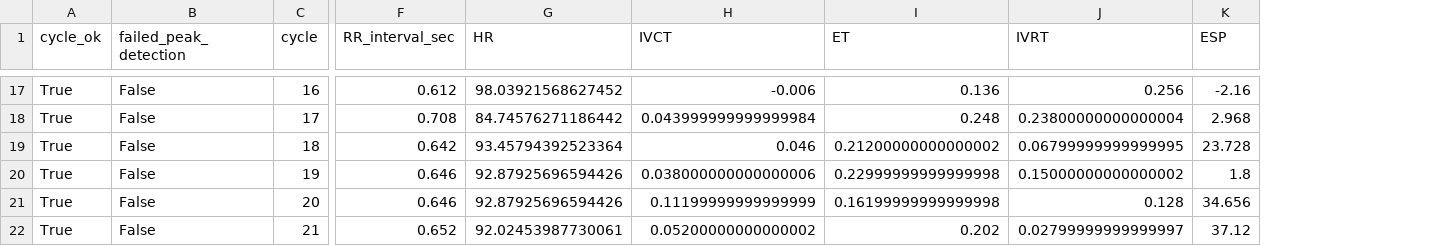
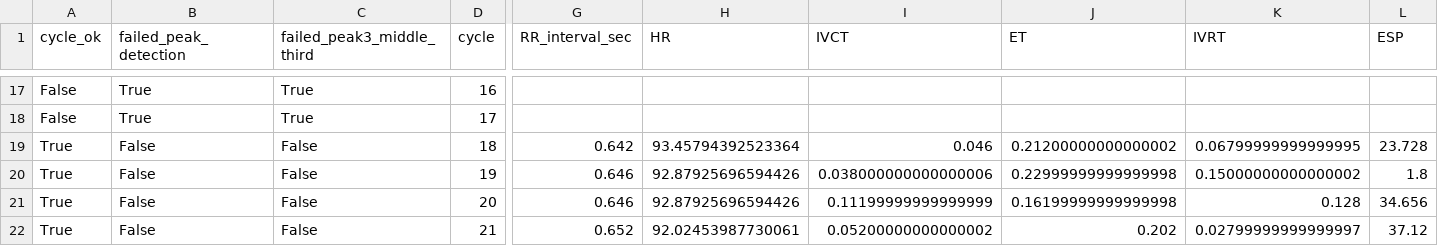
Before and after one commit to nquach/RVP_analysis, a CSV file: outputs/csv_files/TRM127-RHC1.csv, drawn as a sheet; only a part is shown, gaps mark what is left out; addresses are those after the commit; the diff covers the shown part only; the diff names each change by its address in the sheet, - before the commit and + after, or states it on an @@ line.

```diff
--- a/outputs/csv_files/TRM127-RHC1.csv
+++ b/outputs/csv_files/TRM127-RHC1.csv
+column C (failed_peak3_middle_third), rows 17-22: True | True | False | False | False | False
-A17:A18 (cycle_ok): True
+A17:A18 (cycle_ok): False
-B17:B18 (failed_peak_detection): False
+B17:B18 (failed_peak_detection): True
-G17 (RR_interval_sec): 0.612
+G17 (RR_interval_sec): (empty)
-H17 (HR): 98.03921568627452
+H17 (HR): (empty)
-I17 (IVCT): -0.006
+I17 (IVCT): (empty)
-J17 (ET): 0.136
+J17 (ET): (empty)
-K17 (IVRT): 0.256
+K17 (IVRT): (empty)
-L17 (ESP): -2.16
+L17 (ESP): (empty)
-G18 (RR_interval_sec): 0.708
+G18 (RR_interval_sec): (empty)
-H18 (HR): 84.74576271186442
+H18 (HR): (empty)
-I18 (IVCT): 0.043999999999999984
+I18 (IVCT): (empty)
-J18 (ET): 0.248
+J18 (ET): (empty)
-K18 (IVRT): 0.23800000000000004
+K18 (IVRT): (empty)
-L18 (ESP): 2.968
+L18 (ESP): (empty)
```
Also changed, not shown: 106 edited cells elsewhere in this file, 16 other files.
